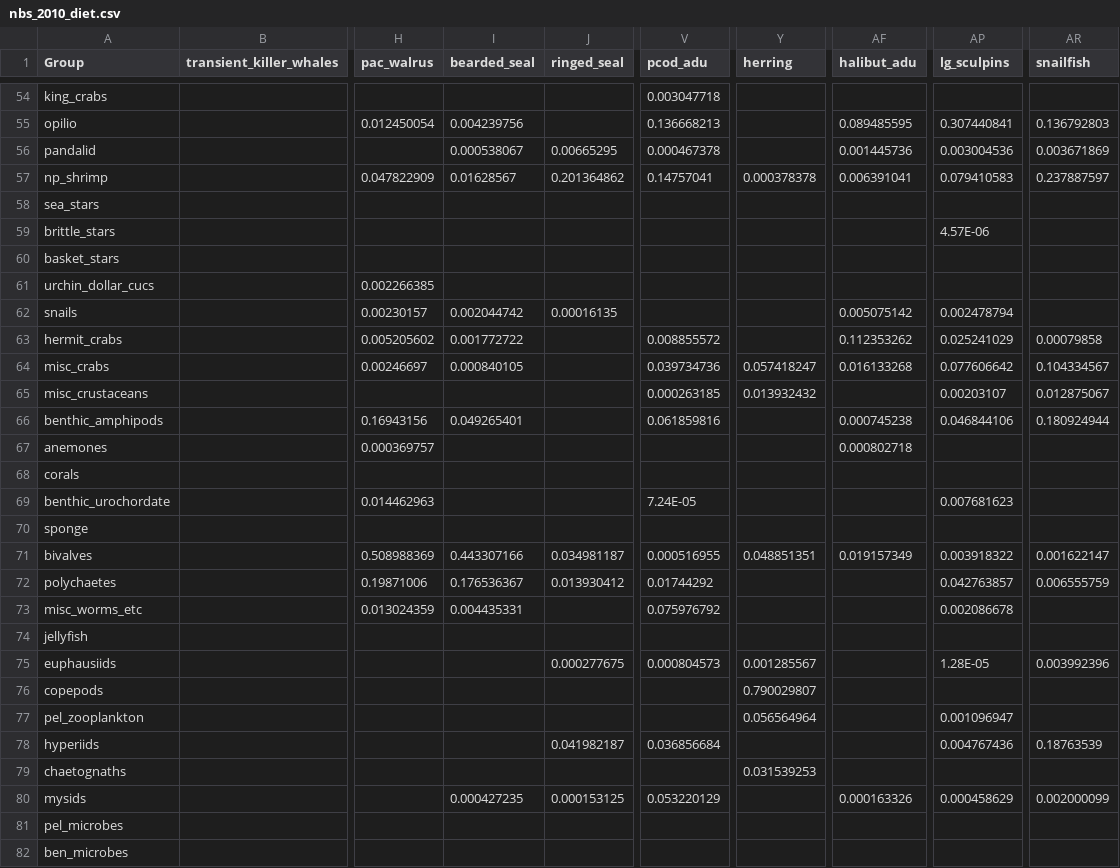
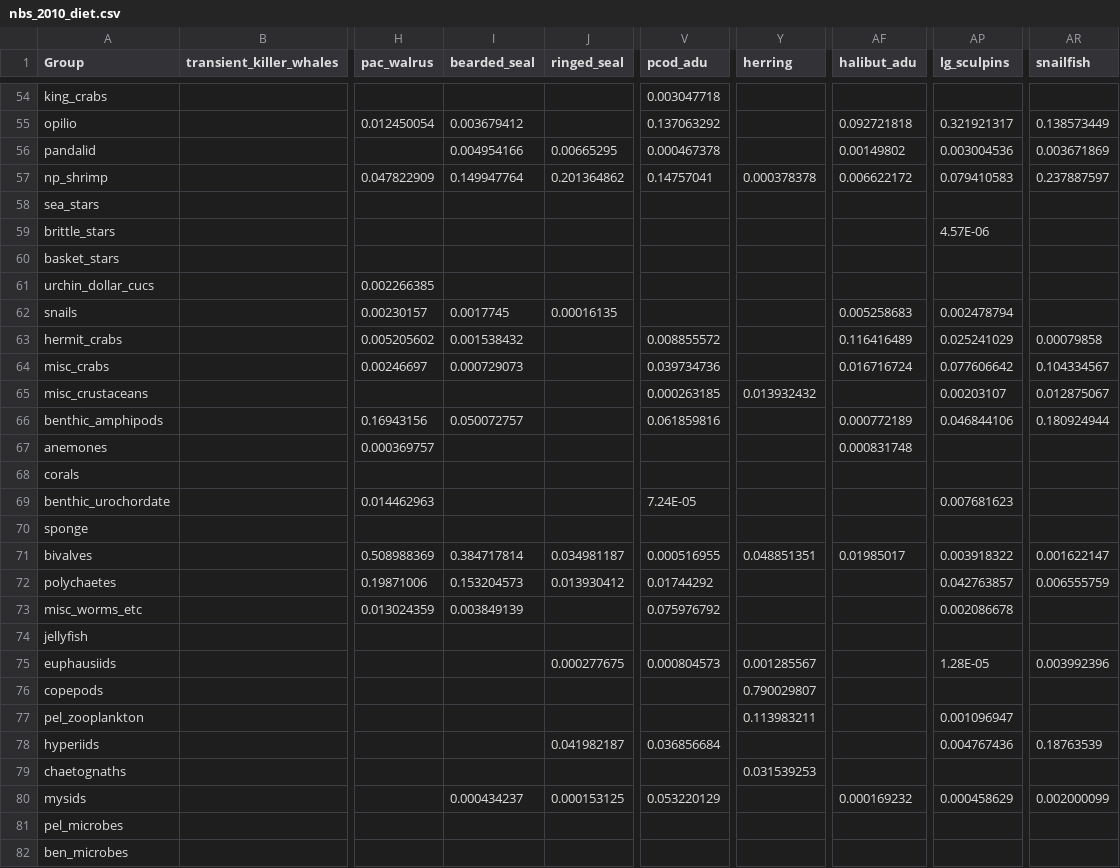
Before and after one commit to aw2113/aclim_nbs_rpath, a CSV file: model/nbs_2010_diet.csv, drawn as a sheet; only a part is shown, gaps mark what is left out; the diff covers the shown part only; the diff names each change by its address in the sheet, - before the commit and + after, or states it on an @@ line.

Commit message:
updated entire bearded seal diet comp. Modified  diet proportion of bairdi by pcod_adu, lg_sculpins, and snailfish, and added to opilio proportion in the respective diets.

```diff
--- a/model/nbs_2010_diet.csv
+++ b/model/nbs_2010_diet.csv
-I55 (bearded_seal): 0.004239756
+I55 (bearded_seal): 0.003679412
-V55 (pcod_adu): 0.136668213
+V55 (pcod_adu): 0.137063292
-AF55 (halibut_adu): 0.089485595
+AF55 (halibut_adu): 0.092721818
-AP55 (lg_sculpins): 0.307440841
+AP55 (lg_sculpins): 0.321921317
-AR55 (snailfish): 0.136792803
+AR55 (snailfish): 0.138573449
-I56 (bearded_seal): 0.000538067
+I56 (bearded_seal): 0.004954166
-AF56 (halibut_adu): 0.001445736
+AF56 (halibut_adu): 0.00149802
-I57 (bearded_seal): 0.01628567
+I57 (bearded_seal): 0.149947764
-AF57 (halibut_adu): 0.006391041
+AF57 (halibut_adu): 0.006622172
-I62 (bearded_seal): 0.002044742
+I62 (bearded_seal): 0.0017745
-AF62 (halibut_adu): 0.005075142
+AF62 (halibut_adu): 0.005258683
-I63 (bearded_seal): 0.001772722
+I63 (bearded_seal): 0.001538432
-AF63 (halibut_adu): 0.112353262
+AF63 (halibut_adu): 0.116416489
-I64 (bearded_seal): 0.000840105
+I64 (bearded_seal): 0.000729073
-Y64 (herring): 0.057418247
+Y64 (herring): (empty)
-AF64 (halibut_adu): 0.016133268
+AF64 (halibut_adu): 0.016716724
-I66 (bearded_seal): 0.049265401
+I66 (bearded_seal): 0.050072757
-AF66 (halibut_adu): 0.000745238
+AF66 (halibut_adu): 0.000772189
-AF67 (halibut_adu): 0.000802718
+AF67 (halibut_adu): 0.000831748
-I71 (bearded_seal): 0.443307166
+I71 (bearded_seal): 0.384717814
-AF71 (halibut_adu): 0.019157349
+AF71 (halibut_adu): 0.01985017
-I72 (bearded_seal): 0.176536367
+I72 (bearded_seal): 0.153204573
-I73 (bearded_seal): 0.004435331
+I73 (bearded_seal): 0.003849139
-Y77 (herring): 0.056564964
+Y77 (herring): 0.113983211
-I80 (bearded_seal): 0.000427235
+I80 (bearded_seal): 0.000434237
-AF80 (halibut_adu): 0.000163326
+AF80 (halibut_adu): 0.000169232
```
Also changed, not shown: 39 edited cells elsewhere in this file.
